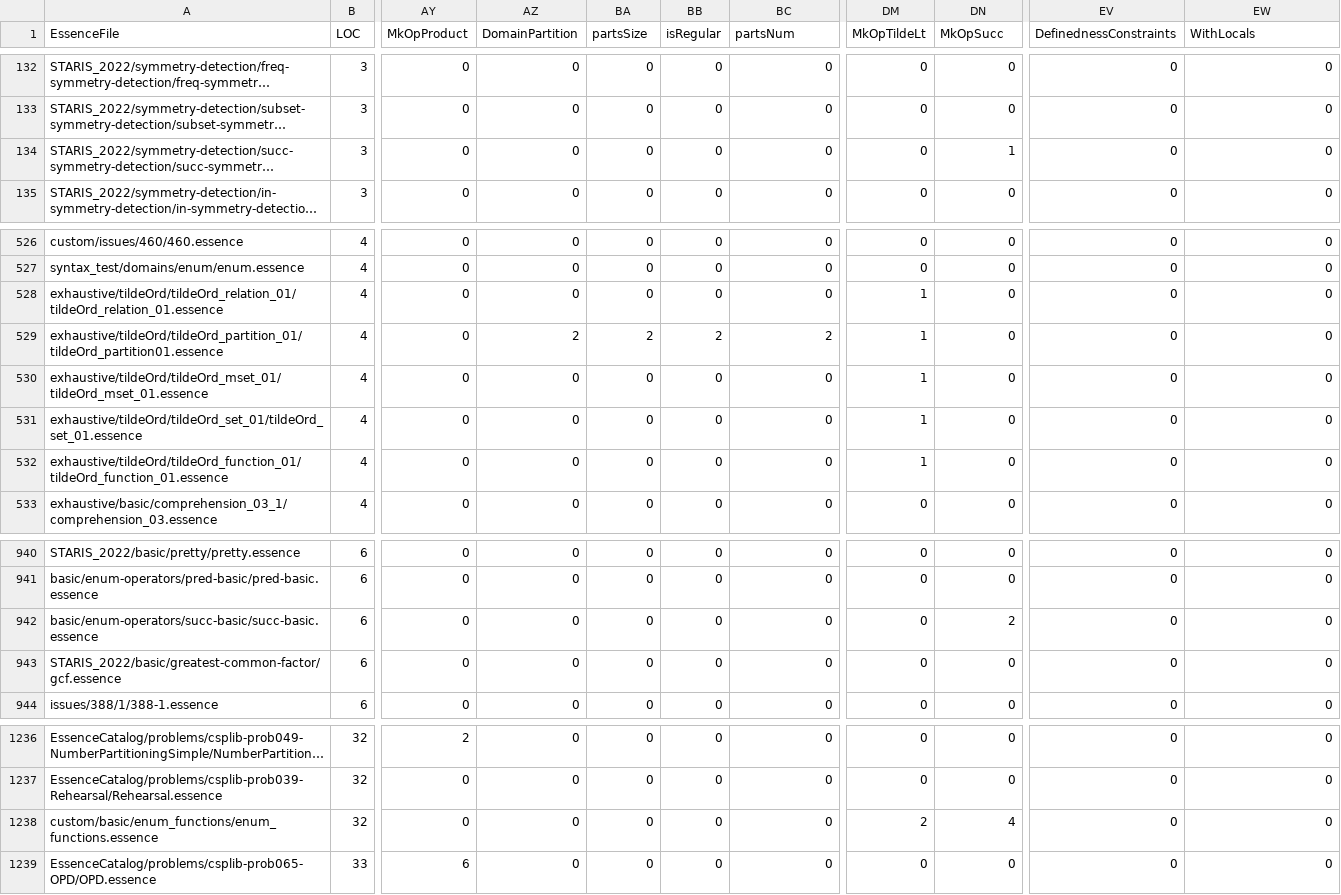
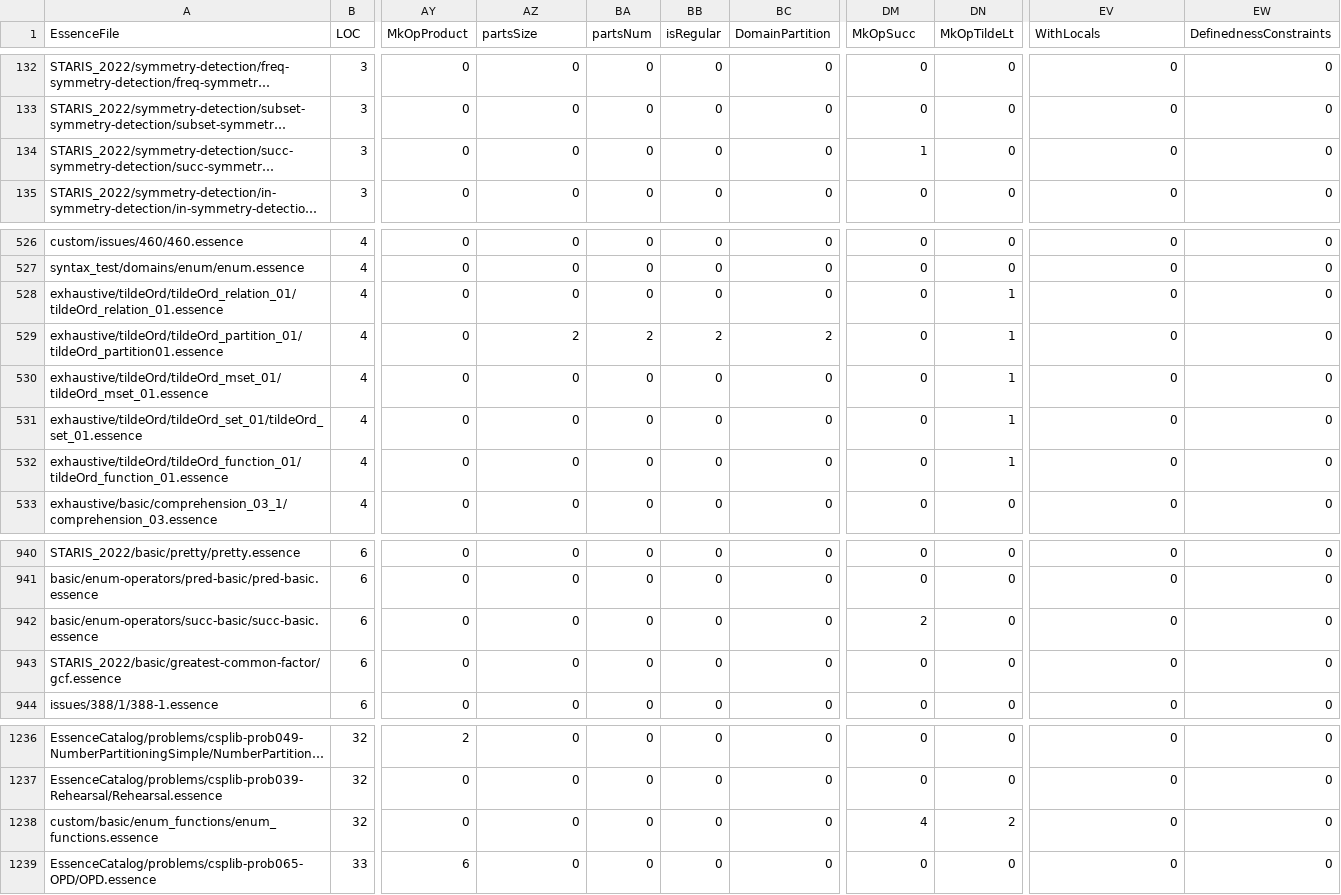
Before and after one commit to hecent/conjure-oxide, a CSV file: tools/essence-feature-usage-stats/data.csv, drawn as a sheet; only a part is shown, gaps mark what is left out; long unchanged cells end in …; the diff names each change by its address in the sheet, - before the commit and + after, or states it on an @@ line.

Commit message:
Actions: Deploy the essence features usage table 🚀

```diff
--- a/tools/essence-feature-usage-stats/data.csv
+++ b/tools/essence-feature-usage-stats/data.csv
-AZ1: DomainPartition
+AZ1: partsSize
-BA1: partsSize
+BA1: partsNum
-BC1: partsNum
+BC1: DomainPartition
-DM1: MkOpTildeLt
+DM1: MkOpSucc
-DN1: MkOpSucc
+DN1: MkOpTildeLt
-EV1: DefinednessConstraints
+EV1: WithLocals
-EW1: WithLocals
+EW1: DefinednessConstraints
-DM134 (MkOpSucc): 0
+DM134 (MkOpSucc): 1
-DN134 (MkOpTildeLt): 1
+DN134 (MkOpTildeLt): 0
-DM528:DM532 (MkOpSucc): 1
+DM528:DM532 (MkOpSucc): 0
-DN528:DN532 (MkOpTildeLt): 0
+DN528:DN532 (MkOpTildeLt): 1
-DM942 (MkOpSucc): 0
+DM942 (MkOpSucc): 2
-DN942 (MkOpTildeLt): 2
+DN942 (MkOpTildeLt): 0
-DM1238 (MkOpSucc): 2
+DM1238 (MkOpSucc): 4
-DN1238 (MkOpTildeLt): 4
+DN1238 (MkOpTildeLt): 2
```
Also changed, not shown: 1 other file.
